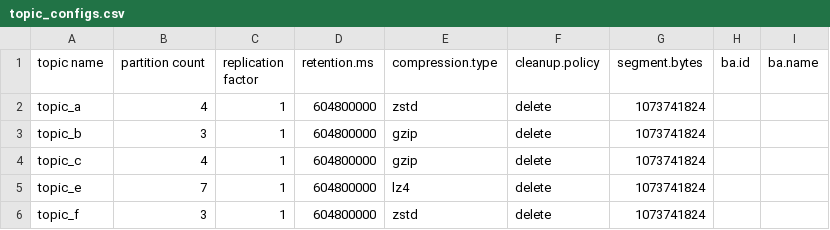
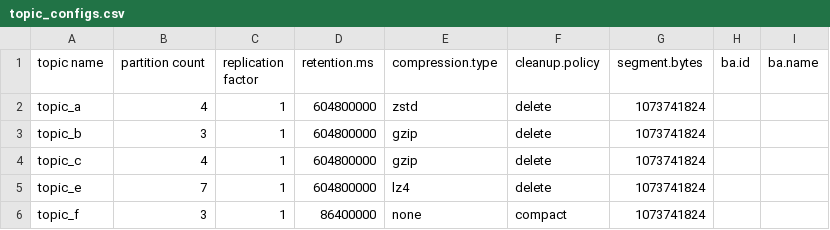
Before and after one commit to rahulbats/jenkinstest, a CSV file: application1/topics/topic_configs.csv, drawn as a sheet.

Commit message:
Updated topic configs for topic_f

```diff
--- a/application1/topics/topic_configs.csv
+++ b/application1/topics/topic_configs.csv
@@ -5,2 +5,2 @@ topic_c,4,1,604800000,gzip,delete,1073741824,,
 topic_e,7,1,604800000,lz4,delete,1073741824,,
-topic_f,3,1,604800000,zstd,delete,1073741824,,
+topic_f,3,1,86400000,none,compact,1073741824,,
```
Also changed, not shown: 1 other file.
